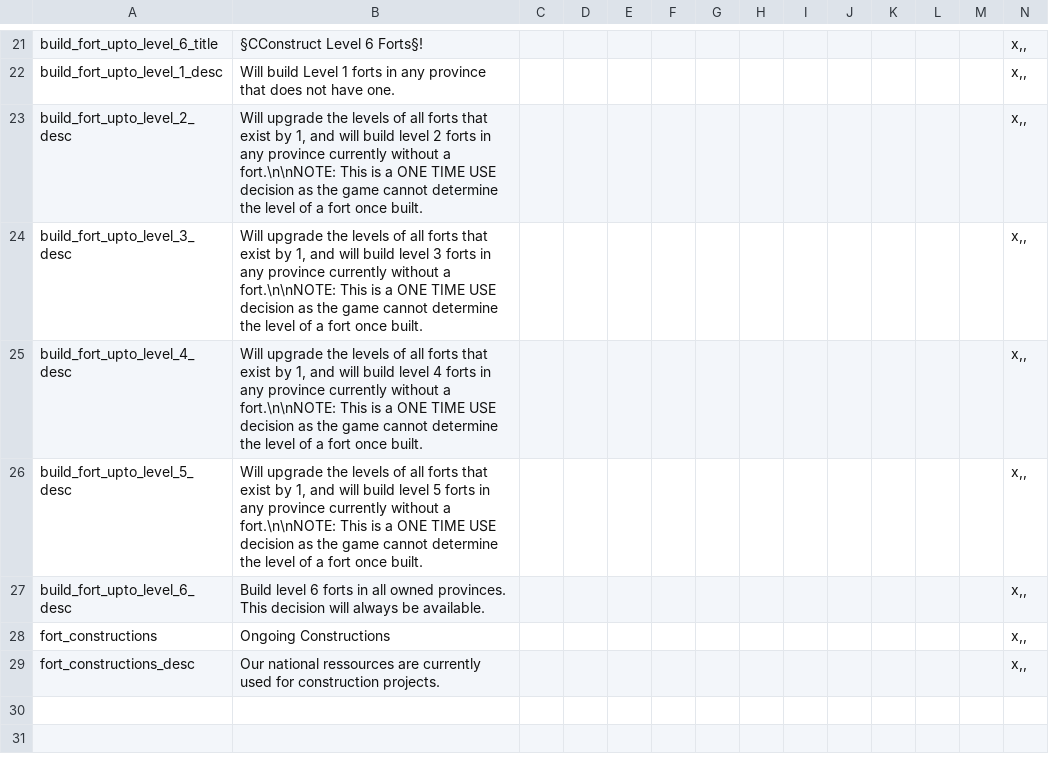
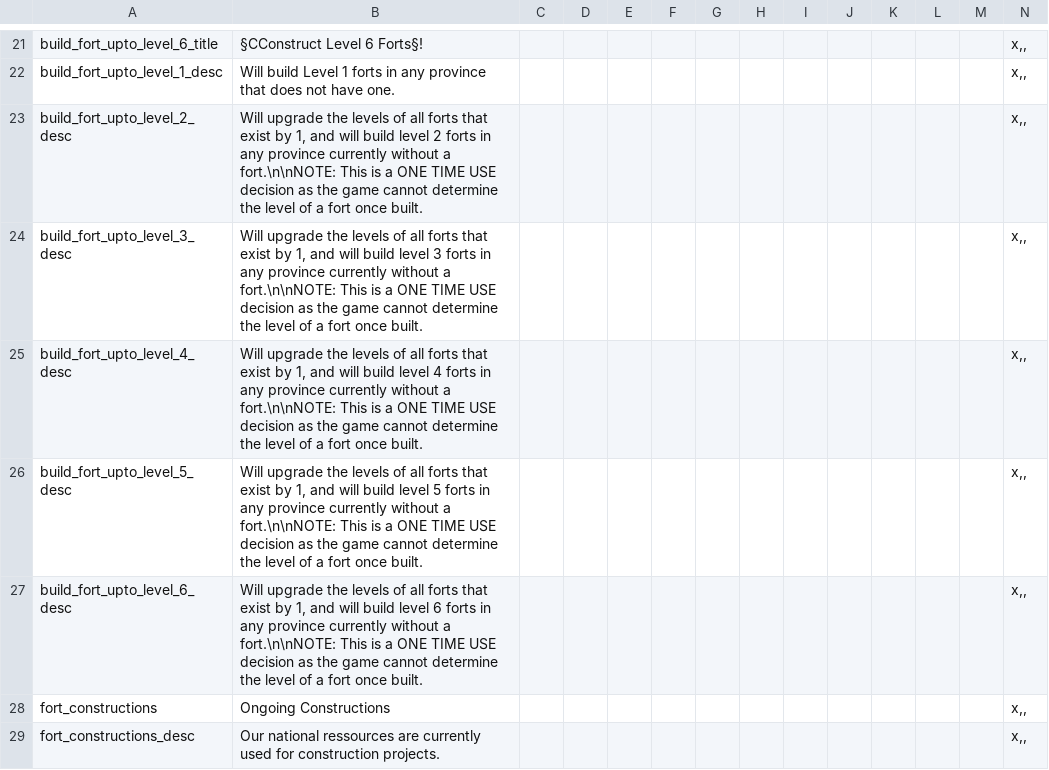
Before and after one commit to Marco-O-Panzer/HFM_MP_Series_Master, a CSV file: HFM MP Series/localisation/military_infrastructure_building.csv, drawn as a sheet; only a part is shown, gaps mark what is left out.

```diff
--- a/HFM MP Series/localisation/military_infrastructure_building.csv
+++ b/HFM MP Series/localisation/military_infrastructure_building.csv
@@ -26,3 +26,3 @@ build_fort_upto_level_4_desc;Will upgrade the levels of all forts that exist by
 build_fort_upto_level_5_desc;Will upgrade the levels of all forts that exist by 1, and will build level 5 forts in any province currently without a fort.\n\nNOTE: This is a ONE TIME USE decision as the game cannot determine the level of a fort once built.;;;;;;;;;;;;x,,
-build_fort_upto_level_6_desc;Build level 6 forts in all owned provinces. This decision will always be available.;;;;;;;;;;;;x,,
+build_fort_upto_level_6_desc;Will upgrade the levels of all forts that exist by 1, and will build level 6 forts in any province currently without a fort.\n\nNOTE: This is a ONE TIME USE decision as the game cannot determine the level of a fort once built.;;;;;;;;;;;;x,,
 fort_constructions;Ongoing Constructions;;;;;;;;;;;;x,,
```
Also changed, not shown: HFM MP Series/localisation/0000_mine2.csv, 28 other files.
